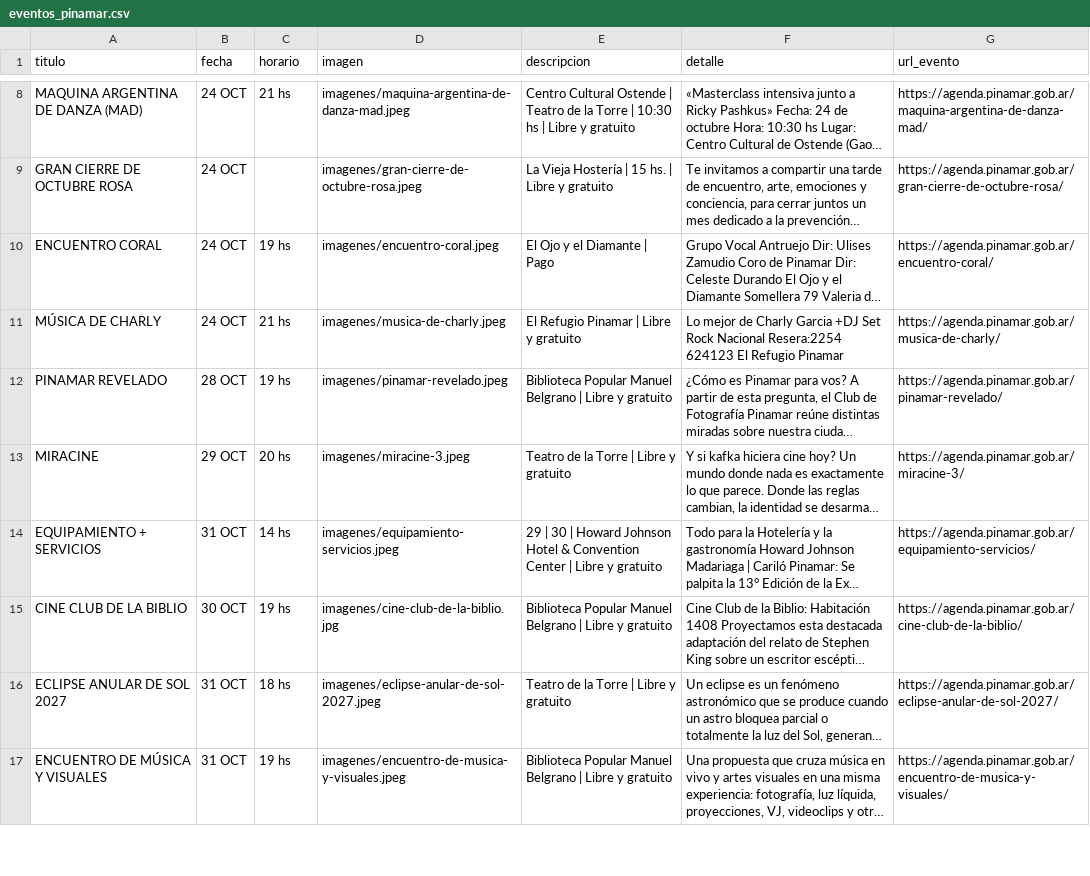
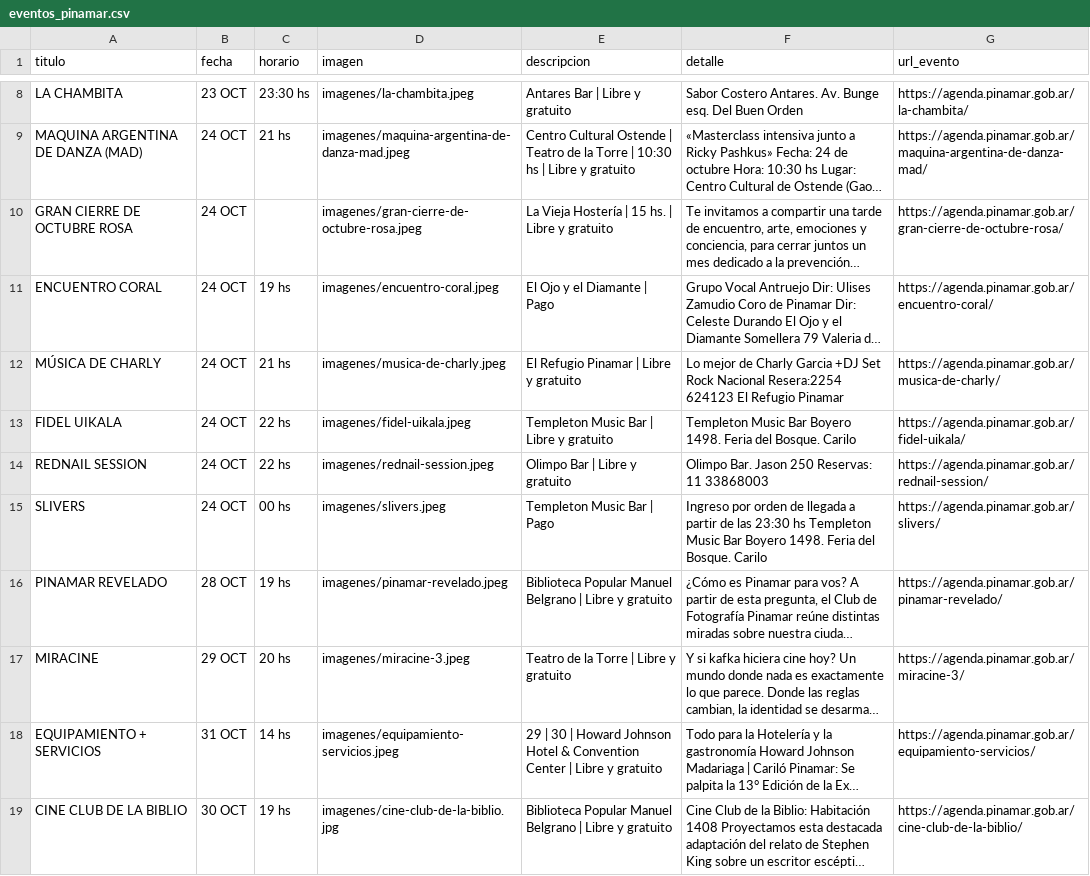
Before and after one commit to Herink/agenda-pinamar, a CSV file: eventos_pinamar.csv, drawn as a sheet; only a part is shown, gaps mark what is left out; the shorter side is filled out with more unchanged rows; long unchanged cells end in …; the diff covers the shown part only; the diff names each change by its address in the sheet, - before the commit and + after, or states it on an @@ line.

```diff
--- a/eventos_pinamar.csv
+++ b/eventos_pinamar.csv
+row 8: LA CHAMBITA | 23 OCT | 23:30 hs | imagenes/la-chambita.jpeg | Antares Bar | Libre y gratuito | Sabor Costero Antares. Av. Bunge esq. Del Buen Orden | https://agenda.pinamar.gob.ar/la-chambita/
+row 13: FIDEL UIKALA | 24 OCT | 22 hs | imagenes/fidel-uikala.jpeg | Templeton Music Bar | Libre y gratuito | Templeton Music Bar Boyero 1498. Feria del Bosque. Carilo | https://agenda.pinamar.gob.ar/fidel-uikala/
+row 14: REDNAIL SESSION | 24 OCT | 22 hs | imagenes/rednail-session.jpeg | Olimpo Bar | Libre y gratuito | Olimpo Bar. Jason 250 Reservas: 11 33868003 | https://agenda.pinamar.gob.ar/rednail-session/
+row 15: SLIVERS | 24 OCT | 00 hs | imagenes/slivers.jpeg | Templeton Music Bar | Pago | Ingreso por orden de llegada a partir de las 23:30 hs Templeton Music Bar Boyero 1498. Feria del Bosque. Carilo | https://agenda.pinamar.gob.ar/slivers/
```
Also changed, not shown: 3 added rows, 2 removed rows and 3 edited cells elsewhere in this file, 10 other files.
